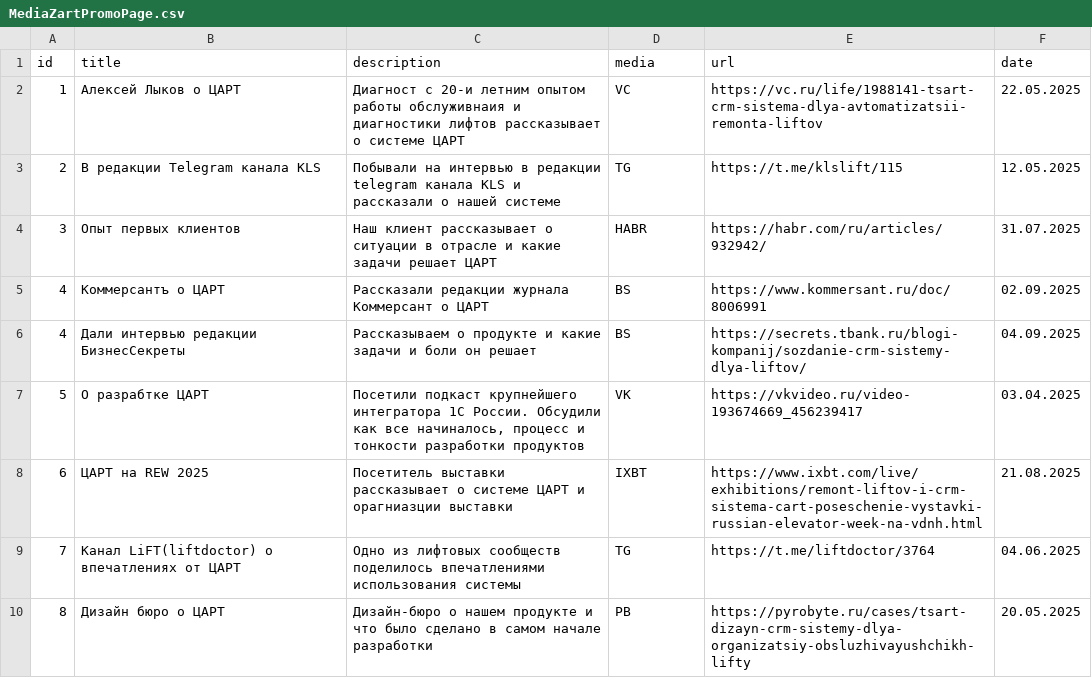
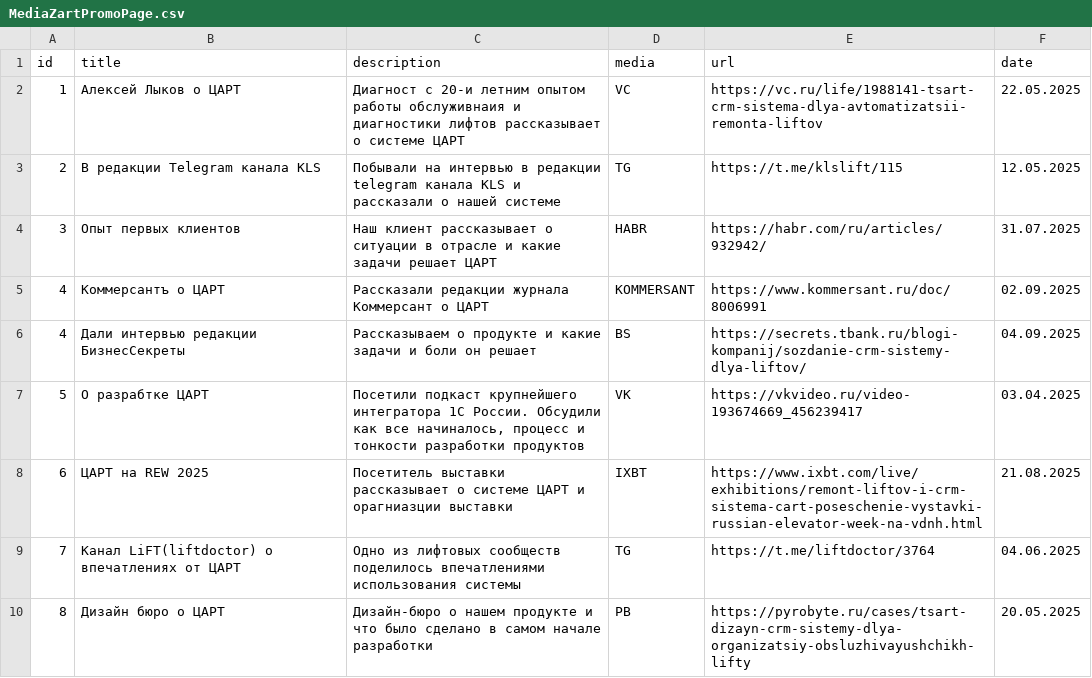
Before and after one commit to alfafamily/levelup_promo_page_media, a CSV file: MediaZartPromoPage.csv, drawn as a sheet.

Commit message:
Update MediaZartPromoPage.csv

```diff
--- a/MediaZartPromoPage.csv
+++ b/MediaZartPromoPage.csv
@@ -4,3 +4,3 @@ id;title;description;media;url;date
 3;Опыт первых клиентов;Наш клиент рассказывает о ситуации в отрасле и какие задачи решает ЦАРТ;HABR;https://habr.com/ru/articles/932942/;31.07.2025
-4;Коммерсантъ о ЦАРТ; Рассказали редакции журнала Коммерсант о ЦАРТ;BS;https://www.kommersant.ru/doc/8006991;02.09.2025
+4;Коммерсантъ о ЦАРТ; Рассказали редакции журнала Коммерсант о ЦАРТ;KOMMERSANT;https://www.kommersant.ru/doc/8006991;02.09.2025
 4;Дали интервью редакции БизнесСекреты; Рассказываем о продукте и какие задачи и боли он решает;BS;https://secrets.tbank.ru/blogi-kompanij/sozdanie-crm-sistemy-dlya-liftov/;04.09.2025
```
